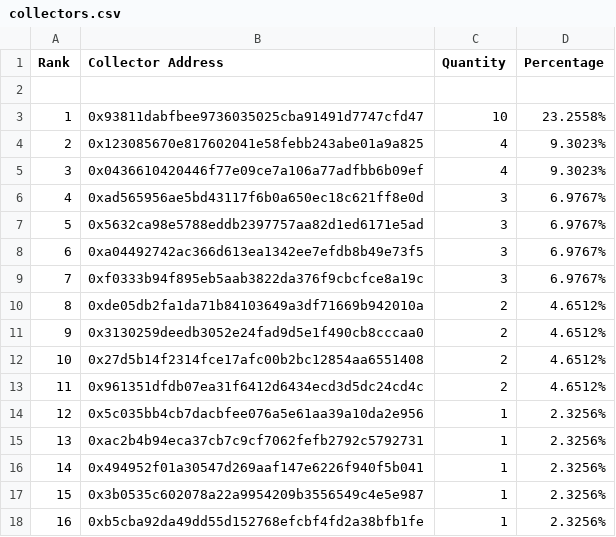
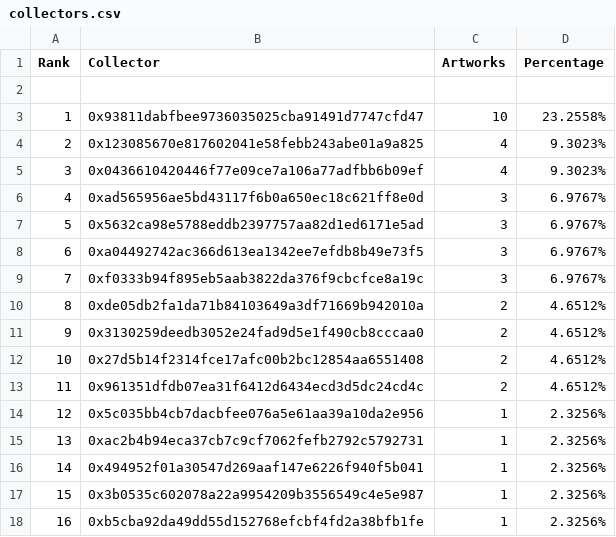
Before and after one commit to JohnOrionYoung/JOYhotPotato, a CSV file: src/python/collectors.csv, drawn as a sheet.

Commit message:
collector update

```diff
--- a/src/python/collectors.csv
+++ b/src/python/collectors.csv
@@ -1,2 +1,2 @@
-Rank,Collector Address,Quantity,Percentage
+Rank,Collector,Artworks,Percentage
 ,,,
```
